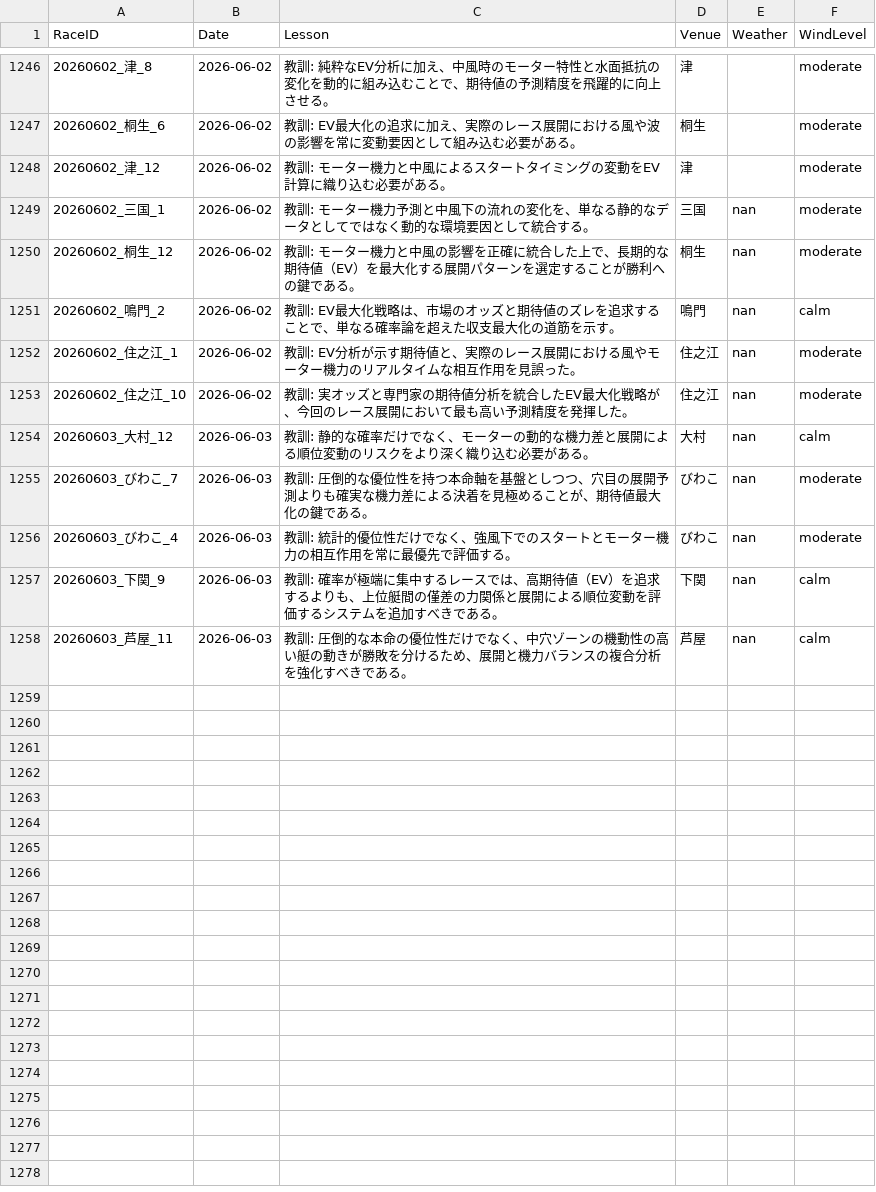
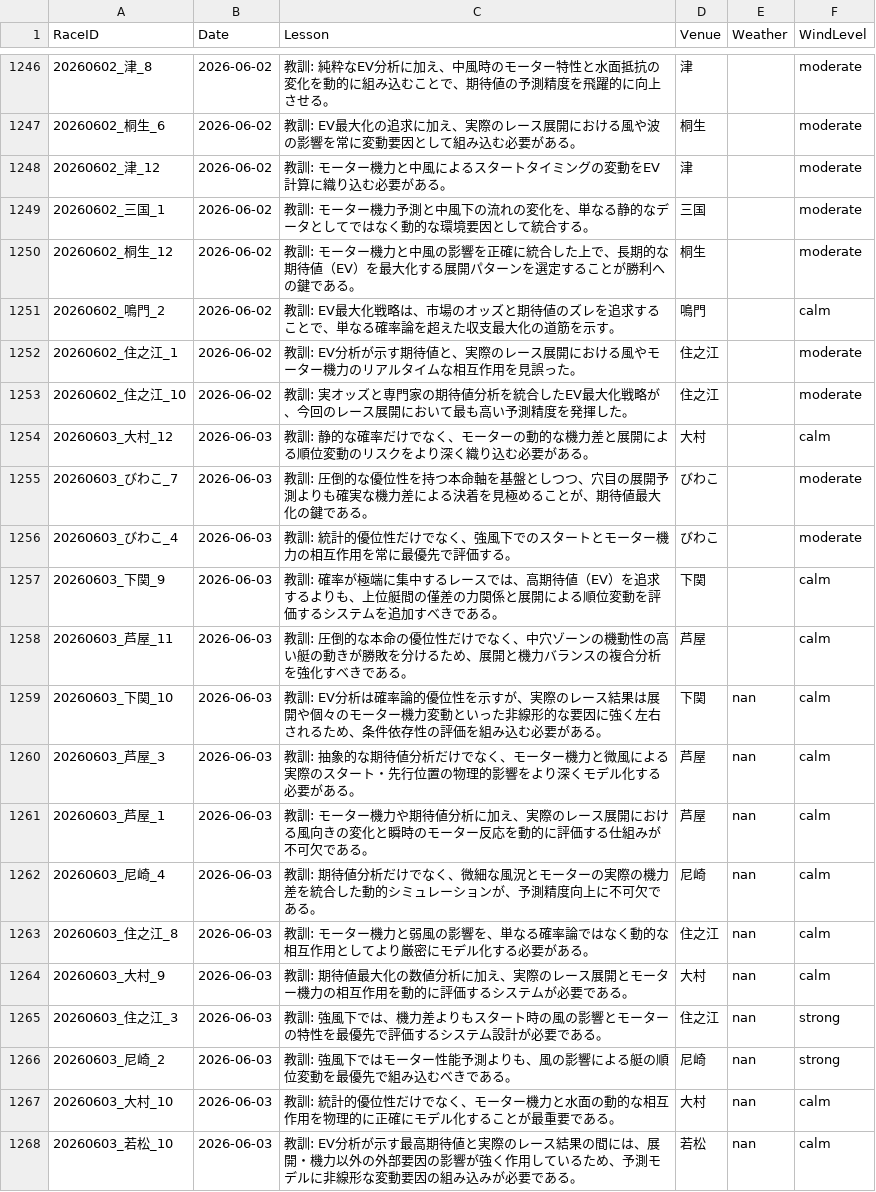
Before and after one commit to kids-masaru/Play, a CSV file: dashboard/public/daily_data/daily_reflections.csv, drawn as a sheet; only a part is shown, gaps mark what is left out.

```diff
--- a/dashboard/public/daily_data/daily_reflections.csv
+++ b/dashboard/public/daily_data/daily_reflections.csv
@@ -1251,11 +1251,21 @@ RaceID,Date,Lesson,Venue,Weather,WindLevel
 20260602_津_12,2026-06-02,教訓: モーター機力と中風によるスタートタイミングの変動をEV計算に織り込む必要がある。,津,,moderate
-20260602_三国_1,2026-06-02,教訓: モーター機力予測と中風下の流れの変化を、単なる静的なデータとしてではなく動的な環境要因として統合する。,三国,nan,moderate
-20260602_桐生_12,2026-06-02,教訓: モーター機力と中風の影響を正確に統合した上で、長期的な期待値（EV）を最大化する展開パターンを選定することが勝利への鍵である。,桐生,nan,moderate
-20260602_鳴門_2,2026-06-02,教訓: EV最大化戦略は、市場のオッズと期待値のズレを追求することで、単なる確率論を超えた収支最大化の道筋を示す。,鳴門,nan,calm
-20260602_住之江_1,2026-06-02,教訓: EV分析が示す期待値と、実際のレース展開における風やモーター機力のリアルタイムな相互作用を見誤った。,住之江,nan,moderate
-20260602_住之江_10,2026-06-02,教訓: 実オッズと専門家の期待値分析を統合したEV最大化戦略が、今回のレース展開において最も高い予測精度を発揮した。,住之江,nan,moderate
-20260603_大村_12,2026-06-03,教訓: 静的な確率だけでなく、モーターの動的な機力差と展開による順位変動のリスクをより深く織り込む必要がある。,大村,nan,calm
-20260603_びわこ_7,2026-06-03,教訓: 圧倒的な優位性を持つ本命軸を基盤としつつ、穴目の展開予測よりも確実な機力差による決着を見極めることが、期待値最大化の鍵である。,びわこ,nan,moderate
-20260603_びわこ_4,2026-06-03,教訓: 統計的優位性だけでなく、強風下でのスタートとモーター機力の相互作用を常に最優先で評価する。,びわこ,nan,moderate
-20260603_下関_9,2026-06-03,教訓: 確率が極端に集中するレースでは、高期待値（EV）を追求するよりも、上位艇間の僅差の力関係と展開による順位変動を評価するシステムを追加すべきである。,下関,nan,calm
-20260603_芦屋_11,2026-06-03,教訓: 圧倒的な本命の優位性だけでなく、中穴ゾーンの機動性の高い艇の動きが勝敗を分けるため、展開と機力バランスの複合分析を強化すべきである。,芦屋,nan,calm
+20260602_三国_1,2026-06-02,教訓: モーター機力予測と中風下の流れの変化を、単なる静的なデータとしてではなく動的な環境要因として統合する。,三国,,moderate
+20260602_桐生_12,2026-06-02,教訓: モーター機力と中風の影響を正確に統合した上で、長期的な期待値（EV）を最大化する展開パターンを選定することが勝利への鍵である。,桐生,,moderate
+20260602_鳴門_2,2026-06-02,教訓: EV最大化戦略は、市場のオッズと期待値のズレを追求することで、単なる確率論を超えた収支最大化の道筋を示す。,鳴門,,calm
+20260602_住之江_1,2026-06-02,教訓: EV分析が示す期待値と、実際のレース展開における風やモーター機力のリアルタイムな相互作用を見誤った。,住之江,,moderate
+20260602_住之江_10,2026-06-02,教訓: 実オッズと専門家の期待値分析を統合したEV最大化戦略が、今回のレース展開において最も高い予測精度を発揮した。,住之江,,moderate
+20260603_大村_12,2026-06-03,教訓: 静的な確率だけでなく、モーターの動的な機力差と展開による順位変動のリスクをより深く織り込む必要がある。,大村,,calm
+20260603_びわこ_7,2026-06-03,教訓: 圧倒的な優位性を持つ本命軸を基盤としつつ、穴目の展開予測よりも確実な機力差による決着を見極めることが、期待値最大化の鍵である。,びわこ,,moderate
+20260603_びわこ_4,2026-06-03,教訓: 統計的優位性だけでなく、強風下でのスタートとモーター機力の相互作用を常に最優先で評価する。,びわこ,,moderate
+20260603_下関_9,2026-06-03,教訓: 確率が極端に集中するレースでは、高期待値（EV）を追求するよりも、上位艇間の僅差の力関係と展開による順位変動を評価するシステムを追加すべきである。,下関,,calm
+20260603_芦屋_11,2026-06-03,教訓: 圧倒的な本命の優位性だけでなく、中穴ゾーンの機動性の高い艇の動きが勝敗を分けるため、展開と機力バランスの複合分析を強化すべきである。,芦屋,,calm
+20260603_下関_10,2026-06-03,教訓: EV分析は確率論的優位性を示すが、実際のレース結果は展開や個々のモーター機力変動といった非線形的な要因に強く左右されるため、条件依存性の評価を組み込む必要がある。,下関,nan,calm
+20260603_芦屋_3,2026-06-03,教訓: 抽象的な期待値分析だけでなく、モーター機力と微風による実際のスタート・先行位置の物理的影響をより深くモデル化する必要がある。,芦屋,nan,calm
+20260603_芦屋_1,2026-06-03,教訓: モーター機力や期待値分析に加え、実際のレース展開における風向きの変化と瞬時のモーター反応を動的に評価する仕組みが不可欠である。,芦屋,nan,calm
+20260603_尼崎_4,2026-06-03,教訓: 期待値分析だけでなく、微細な風況とモーターの実際の機力差を統合した動的シミュレーションが、予測精度向上に不可欠である。,尼崎,nan,calm
+20260603_住之江_8,2026-06-03,教訓: モーター機力と弱風の影響を、単なる確率論ではなく動的な相互作用としてより厳密にモデル化する必要がある。,住之江,nan,calm
+20260603_大村_9,2026-06-03,教訓: 期待値最大化の数値分析に加え、実際のレース展開とモーター機力の相互作用を動的に評価するシステムが必要である。,大村,nan,calm
+20260603_住之江_3,2026-06-03,教訓: 強風下では、機力差よりもスタート時の風の影響とモーターの特性を最優先で評価するシステム設計が必要である。,住之江,nan,strong
+20260603_尼崎_2,2026-06-03,教訓: 強風下ではモーター性能予測よりも、風の影響による艇の順位変動を最優先で組み込むべきである。,尼崎,nan,strong
+20260603_大村_10,2026-06-03,教訓: 統計的優位性だけでなく、モーター機力と水面の動的な相互作用を物理的に正確にモデル化することが最重要である。,大村,nan,calm
+20260603_若松_10,2026-06-03,教訓: EV分析が示す最高期待値と実際のレース結果の間には、展開・機力以外の外部要因の影響が強く作用しているため、予測モデルに非線形な変動要因の組み込みが必要である。,若松,nan,calm
```
Also changed, not shown: daily_data/daily_reflections.csv, 7 other files.
